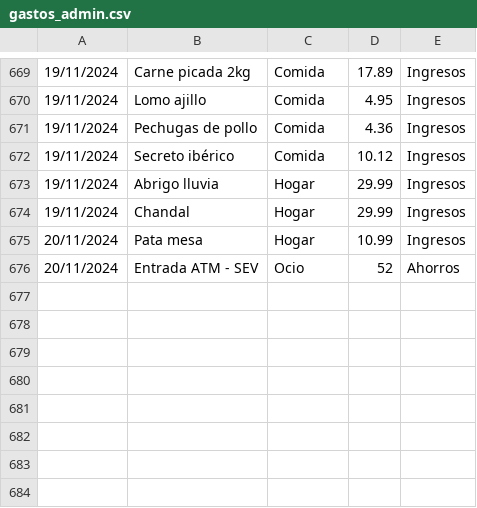
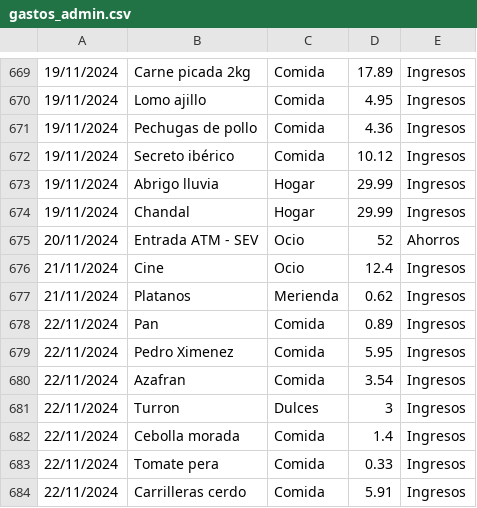
Before and after one commit to IAmTheMister/gastosKivy, a CSV file: admin/gastos_admin.csv, drawn as a sheet; only a part is shown, gaps mark what is left out.

Commit message:
gastos 23/11/2024

```diff
--- a/admin/gastos_admin.csv
+++ b/admin/gastos_admin.csv
@@ -674,3 +674,11 @@
 19/11/2024,Chandal,Hogar,29.99,Ingresos
-20/11/2024,Pata mesa,Hogar,10.99,Ingresos
 20/11/2024,Entrada ATM - SEV,Ocio,52,Ahorros
+21/11/2024,Cine,Ocio,12.4,Ingresos
+21/11/2024,Platanos,Merienda,0.62,Ingresos
+22/11/2024,Pan,Comida,0.89,Ingresos
+22/11/2024,Pedro Ximenez,Comida,5.95,Ingresos
+22/11/2024,Azafran,Comida,3.54,Ingresos
+22/11/2024,Turron,Dulces,3,Ingresos
+22/11/2024,Cebolla morada,Comida,1.4,Ingresos
+22/11/2024,Tomate pera,Comida,0.33,Ingresos
+22/11/2024,Carrilleras cerdo,Comida,5.91,Ingresos
```
